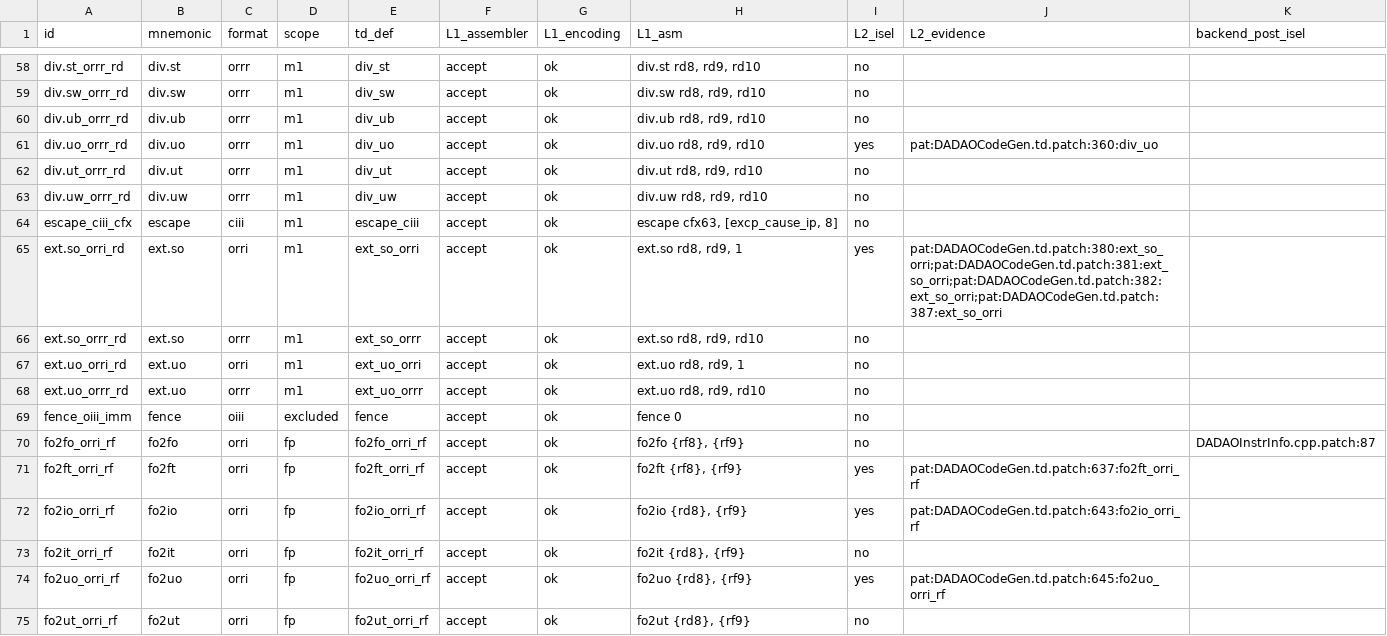
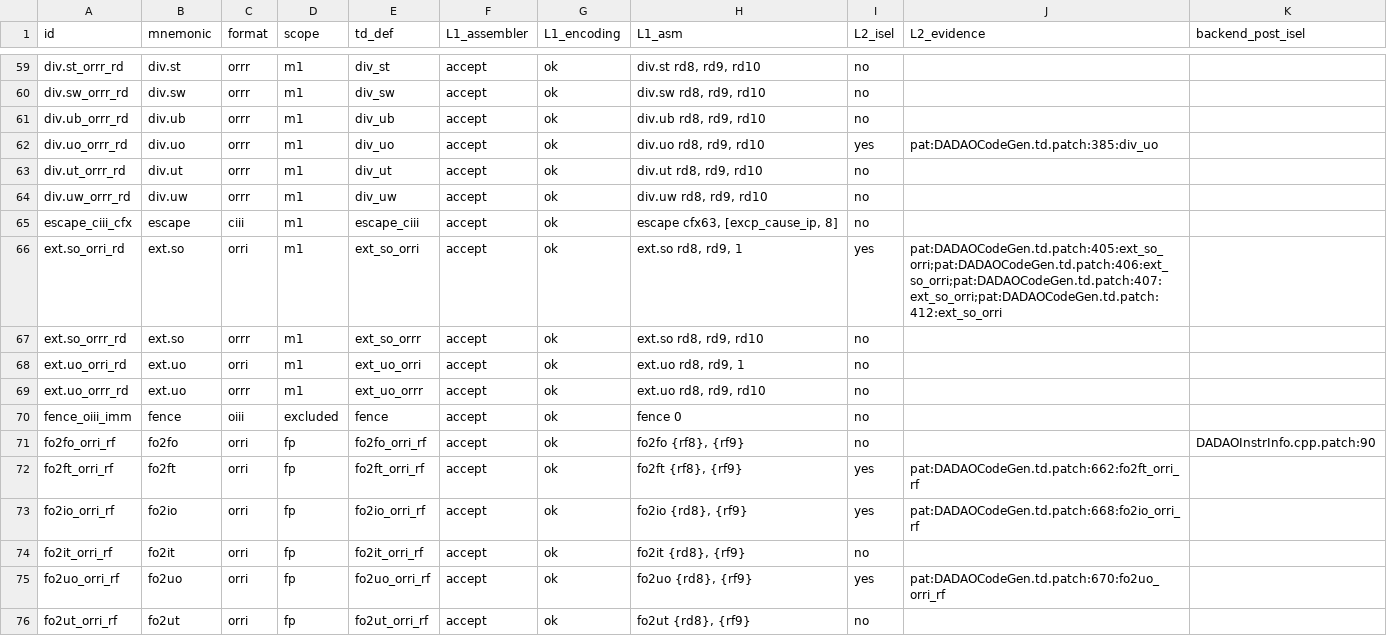
Before and after one commit to gxt/DADAO-v5, a TSV file: tools/llvm/llvm-isa-backend-matrix.tsv, drawn as a sheet; only a part is shown, gaps mark what is left out; the diff covers the shown part only.

Commit message:
LLVM-095t：aip.si（0x5A，IP+(imms18<<12)）全链落地 —— 类型 PCREL_HI(14)/PCREL_LO(15)（NUM=16）+ MC/CodeGen（-fPIC 取址 2 条、同一 rb、零额外寄存器）+ lld 消费（hi 舍入/lo 残差/配对回查/4 类硬失败）+ PLT 3 条 12 B 去槽；构建后验证全绿（默认布局 -shared rc=0、静态逐字节不回归、L1 rc=0）；遗留：%pcrel_* 汇编器不可解析
- 阶段 ①–⑤ 全量落地：`DADAO.def` 类型 14/15（NUM=16、0–16 密集）+ MC 四件套 fixup/映射/说明符 + AsmParser 字节口径（`bytes >> 12` 单点换算 + 两条检查）+ CodeGen `PCREL_LOAD` 伪指令（post-RA 展开、同一 rb、零暂存）+ lld 消费（hi 舍入 / lo 残差 / 站点配对回查 / 4 类硬失败）+ PLT 每条目 12 B 去数据槽
- 文件集：组件补丁 17 份（`series` 仍 73、无增删）+ `components/llvm-project/changelog.md` + lit（`aip-si-imm.s` 新、`gen-riii.s` 生成器产物）+ 向量跟名（`rela-si.yaml` 删 / `aip-si.yaml` 新）+ `tests/vectors/{inventory.md,reserved.yaml}` + 矩阵重生成（`llvm-isa-backend-matrix.{tsv,md}`）+ `tools/testcases/generate_lit_vectors.py` + 本任务书 + `milestones.md` 流水行追加
- 构建后验证：默认布局 `ld.lld -shared` rc=0（`ISS-230` 正面证据）、静态路径逐字节不回归（6 例 md5 全等）、装配/反汇编往返、两条 `SHT_RELA`（14/15）独立解析、PLT 12 B、5 例反例 rc=1
- 门控：`make check`(L1) rc=0、`check-patch-tree`(147)/`check-index-blobs`/`check-source-state`/`check-no-residue`/`check-tasks`/`check-knowledge-refs`/`check-knowledge-dir`/`check-component-changelog`/`check-issues`/`check-isa-coverage` 各 rc=0
- 遗留：`%pcrel_hi`/`%pcrel_lo` 汇编器不可解析（`parseExprWithSpecifier` 不消耗 `(`）⇒ 须重建才能修，归下一笔

```diff
--- a/tools/llvm/llvm-isa-backend-matrix.tsv
+++ b/tools/llvm/llvm-isa-backend-matrix.tsv
@@ -60,3 +61,3 @@ div.sw_orrr_rd	div.sw	orrr	m1	div_sw	accept	ok	div.sw rd8, rd9, rd10	no
 div.ub_orrr_rd	div.ub	orrr	m1	div_ub	accept	ok	div.ub rd8, rd9, rd10	no		
-div.uo_orrr_rd	div.uo	orrr	m1	div_uo	accept	ok	div.uo rd8, rd9, rd10	yes	pat:DADAOCodeGen.td.patch:360:div_uo	
+div.uo_orrr_rd	div.uo	orrr	m1	div_uo	accept	ok	div.uo rd8, rd9, rd10	yes	pat:DADAOCodeGen.td.patch:385:div_uo	
 div.ut_orrr_rd	div.ut	orrr	m1	div_ut	accept	ok	div.ut rd8, rd9, rd10	no		
@@ -64,3 +65,3 @@ div.uw_orrr_rd	div.uw	orrr	m1	div_uw	accept	ok	div.uw rd8, rd9, rd10	no
 escape_ciii_cfx	escape	ciii	m1	escape_ciii	accept	ok	escape cfx63, [excp_cause_ip, 8]	no		
-ext.so_orri_rd	ext.so	orri	m1	ext_so_orri	accept	ok	ext.so rd8, rd9, 1	yes	pat:DADAOCodeGen.td.patch:380:ext_so_orri;pat:DADAOCodeGen.td.patch:381:ext_so_orri;pat:DADAOCodeGen.td.patch:382:ext_so_orri;pat:DADAOCodeGen.td.patch:387:ext_so_orri	
+ext.so_orri_rd	ext.so	orri	m1	ext_so_orri	accept	ok	ext.so rd8, rd9, 1	yes	pat:DADAOCodeGen.td.patch:405:ext_so_orri;pat:DADAOCodeGen.td.patch:406:ext_so_orri;pat:DADAOCodeGen.td.patch:407:ext_so_orri;pat:DADAOCodeGen.td.patch:412:ext_so_orri	
 ext.so_orrr_rd	ext.so	orrr	m1	ext_so_orrr	accept	ok	ext.so rd8, rd9, rd10	no		
@@ -69,7 +70,7 @@ ext.uo_orrr_rd	ext.uo	orrr	m1	ext_uo_orrr	accept	ok	ext.uo rd8, rd9, rd10	no
 fence_oiii_imm	fence	oiii	excluded	fence	accept	ok	fence 0	no		
-fo2fo_orri_rf	fo2fo	orri	fp	fo2fo_orri_rf	accept	ok	fo2fo {rf8}, {rf9}	no		DADAOInstrInfo.cpp.patch:87
-fo2ft_orri_rf	fo2ft	orri	fp	fo2ft_orri_rf	accept	ok	fo2ft {rf8}, {rf9}	yes	pat:DADAOCodeGen.td.patch:637:fo2ft_orri_rf	
-fo2io_orri_rf	fo2io	orri	fp	fo2io_orri_rf	accept	ok	fo2io {rd8}, {rf9}	yes	pat:DADAOCodeGen.td.patch:643:fo2io_orri_rf	
+fo2fo_orri_rf	fo2fo	orri	fp	fo2fo_orri_rf	accept	ok	fo2fo {rf8}, {rf9}	no		DADAOInstrInfo.cpp.patch:90
+fo2ft_orri_rf	fo2ft	orri	fp	fo2ft_orri_rf	accept	ok	fo2ft {rf8}, {rf9}	yes	pat:DADAOCodeGen.td.patch:662:fo2ft_orri_rf	
+fo2io_orri_rf	fo2io	orri	fp	fo2io_orri_rf	accept	ok	fo2io {rd8}, {rf9}	yes	pat:DADAOCodeGen.td.patch:668:fo2io_orri_rf	
 fo2it_orri_rf	fo2it	orri	fp	fo2it_orri_rf	accept	ok	fo2it {rd8}, {rf9}	no		
-fo2uo_orri_rf	fo2uo	orri	fp	fo2uo_orri_rf	accept	ok	fo2uo {rd8}, {rf9}	yes	pat:DADAOCodeGen.td.patch:645:fo2uo_orri_rf	
+fo2uo_orri_rf	fo2uo	orri	fp	fo2uo_orri_rf	accept	ok	fo2uo {rd8}, {rf9}	yes	pat:DADAOCodeGen.td.patch:670:fo2uo_orri_rf	
 fo2ut_orri_rf	fo2ut	orri	fp	fo2ut_orri_rf	accept	ok	fo2ut {rd8}, {rf9}	no		
```
Also changed, not shown: 1 added row, 1 removed row and 118 edited cells elsewhere in this file, 28 other files.
